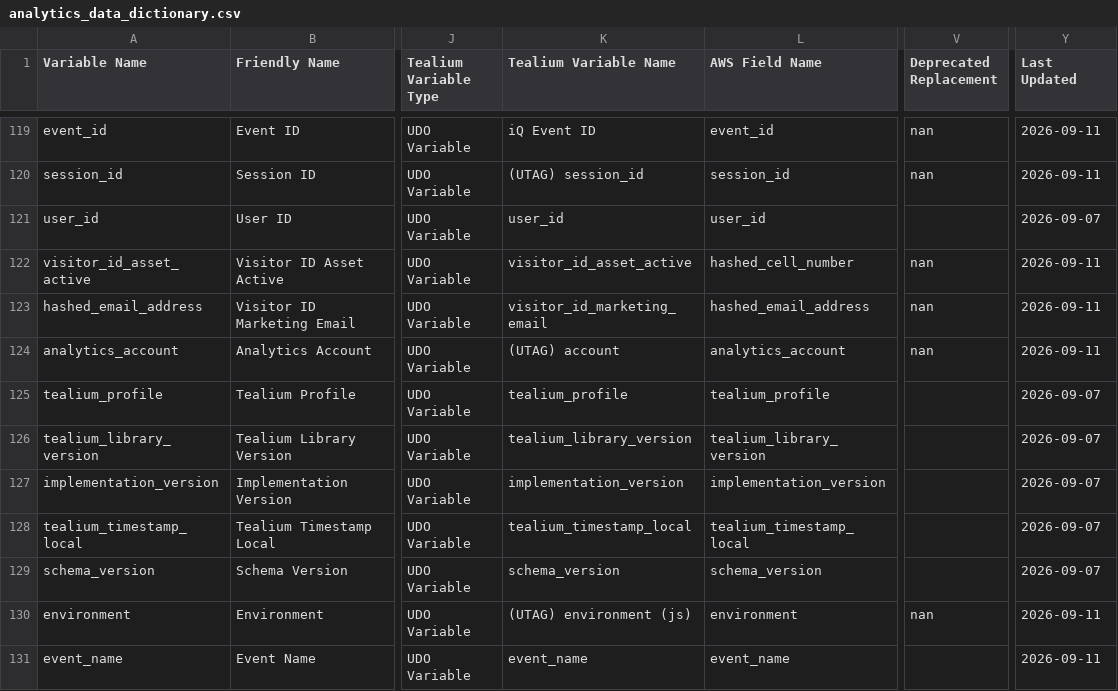
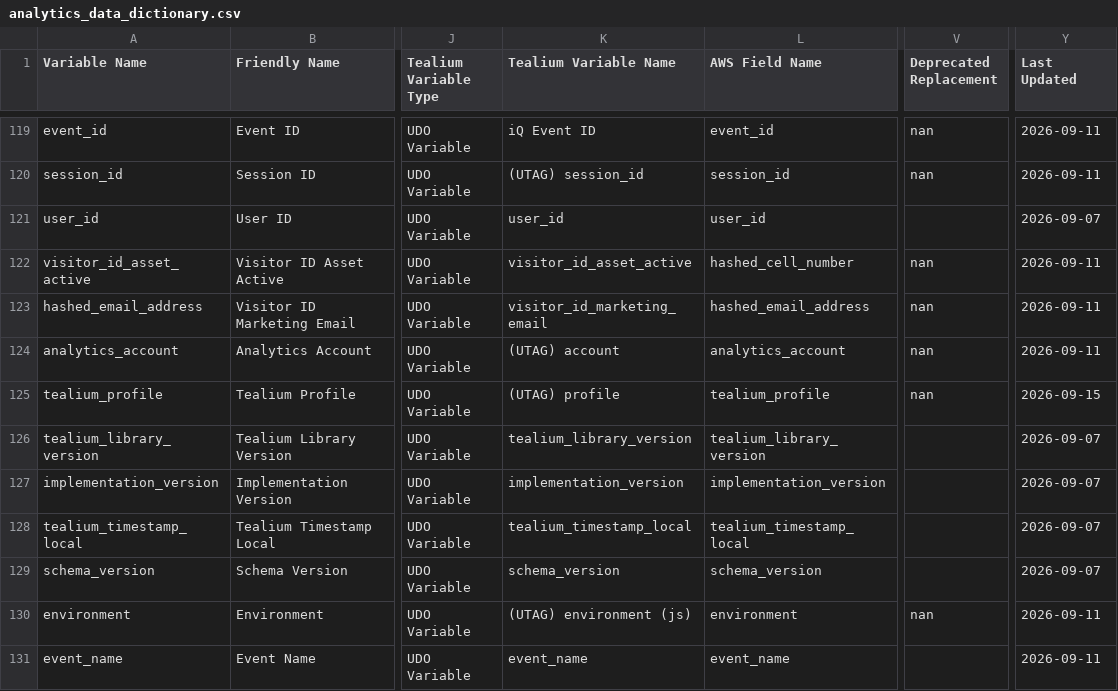
Before and after one commit to Nikhil-Lakha/Digital-Analytics-Data-Dictionary, a CSV file: data/analytics_data_dictionary.csv, drawn as a sheet; only a part is shown, gaps mark what is left out; the diff names each change by its address in the sheet, - before the commit and + after, or states it on an @@ line.

Commit message:
Update analytics variable: tealium_profile

```diff
--- a/data/analytics_data_dictionary.csv
+++ b/data/analytics_data_dictionary.csv
-K125 (Tealium Variable Name): tealium_profile
+K125 (Tealium Variable Name): (UTAG) profile
-V125 (Deprecated Replacement): (empty)
+V125 (Deprecated Replacement): nan
-Y125 (Last Updated): 2026-09-07
+Y125 (Last Updated): 2026-09-15
```
